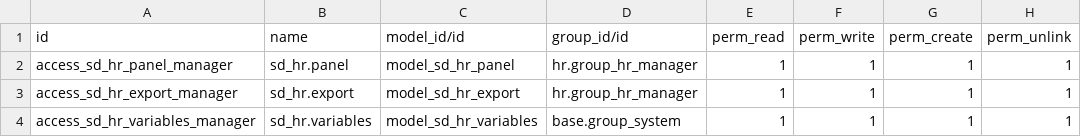
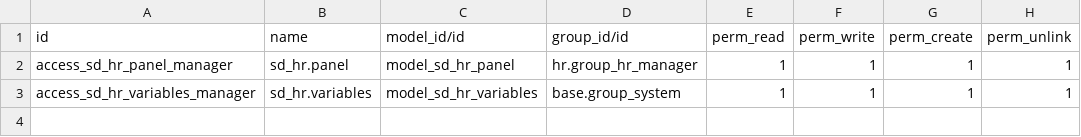
Before and after one commit to giladoo/sd_hr, a CSV file: security/ir.model.access.csv, drawn as a sheet; the diff names each change by its address in the sheet, - before the commit and + after, or states it on an @@ line.

Commit message:
bank,export_list

```diff
--- a/security/ir.model.access.csv
+++ b/security/ir.model.access.csv
-row 3: access_sd_hr_export_manager | sd_hr.export | model_sd_hr_export | hr.group_hr_manager | 1 | 1 | 1 | 1
```
